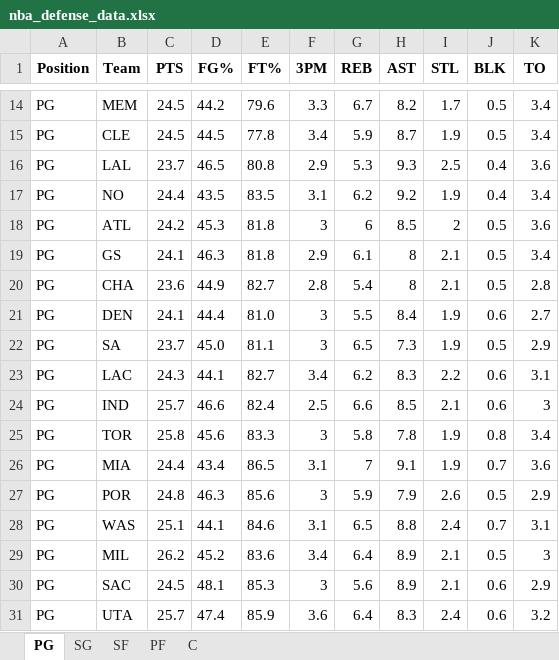
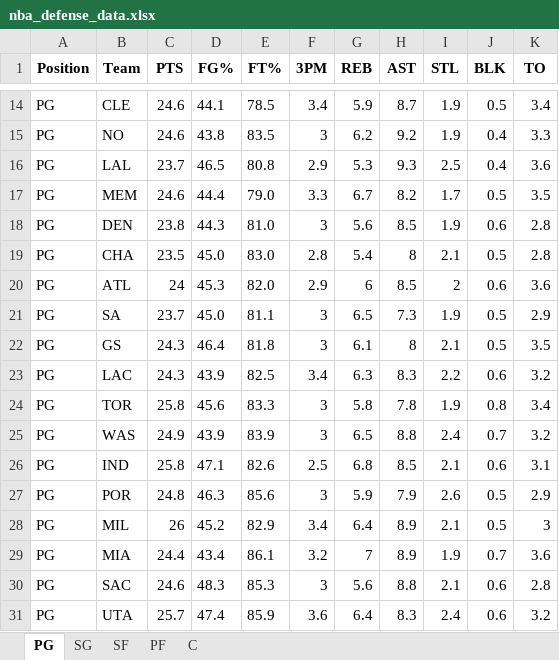
Before and after one commit to mithun-s14/prop_model, an Excel workbook: backend/nba_defense_data.xlsx, sheet PG, drawn as a sheet; only a part is shown, gaps mark what is left out; values as stored, in another font and other column widths than the file's, no borders; removed rows and columns are numbered as before the commit, all else as after; the diff covers the shown part only; the diff names each change by its address in the sheet, - before the commit and + after, or states it on an @@ line.

```diff
--- a/backend/nba_defense_data.xlsx (sheet PG)
+++ b/backend/nba_defense_data.xlsx (sheet PG)
-row 14: PG | MEM | 24.5 | 44.2 | 79.6 | 3.3 | 6.7 | 8.2 | 1.7 | 0.5 | 3.4
-C14 (PTS): 24.5
+C14 (PTS): 24.6
-D14 (FG%): 44.5
+D14 (FG%): 44.1
-E14 (FT%): 77.8
+E14 (FT%): 78.5
+row 15: PG | NO | 24.6 | 43.8 | 83.5 | 3 | 6.2 | 9.2 | 1.9 | 0.4 | 3.3
-row 17: PG | NO | 24.4 | 43.5 | 83.5 | 3.1 | 6.2 | 9.2 | 1.9 | 0.4 | 3.4
-row 18: PG | ATL | 24.2 | 45.3 | 81.8 | 3 | 6 | 8.5 | 2 | 0.5 | 3.6
-row 19: PG | GS | 24.1 | 46.3 | 81.8 | 2.9 | 6.1 | 8 | 2.1 | 0.5 | 3.4
+row 17: PG | MEM | 24.6 | 44.4 | 79.0 | 3.3 | 6.7 | 8.2 | 1.7 | 0.5 | 3.5
+row 18: PG | DEN | 23.8 | 44.3 | 81.0 | 3 | 5.6 | 8.5 | 1.9 | 0.6 | 2.8
-C19 (PTS): 23.6
+C19 (PTS): 23.5
-D19 (FG%): 44.9
+D19 (FG%): 45.0
-E19 (FT%): 82.7
+E19 (FT%): 83.0
-row 21: PG | DEN | 24.1 | 44.4 | 81.0 | 3 | 5.5 | 8.4 | 1.9 | 0.6 | 2.7
+row 20: PG | ATL | 24 | 45.3 | 82.0 | 2.9 | 6 | 8.5 | 2 | 0.6 | 3.6
+row 22: PG | GS | 24.3 | 46.4 | 81.8 | 3 | 6.1 | 8 | 2.1 | 0.5 | 3.5
-D23 (FG%): 44.1
+D23 (FG%): 43.9
-E23 (FT%): 82.7
+E23 (FT%): 82.5
-G23 (REB): 6.2
+G23 (REB): 6.3
-K23 (TO): 3.1
+K23 (TO): 3.2
-row 24: PG | IND | 25.7 | 46.6 | 82.4 | 2.5 | 6.6 | 8.5 | 2.1 | 0.6 | 3
-row 26: PG | MIA | 24.4 | 43.4 | 86.5 | 3.1 | 7 | 9.1 | 1.9 | 0.7 | 3.6
+row 25: PG | WAS | 24.9 | 43.9 | 83.9 | 3 | 6.5 | 8.8 | 2.4 | 0.7 | 3.2
+row 26: PG | IND | 25.8 | 47.1 | 82.6 | 2.5 | 6.8 | 8.5 | 2.1 | 0.6 | 3.1
-row 28: PG | WAS | 25.1 | 44.1 | 84.6 | 3.1 | 6.5 | 8.8 | 2.4 | 0.7 | 3.1
-C28 (PTS): 26.2
+C28 (PTS): 26
-E28 (FT%): 83.6
+E28 (FT%): 82.9
+row 29: PG | MIA | 24.4 | 43.4 | 86.1 | 3.2 | 7 | 8.9 | 1.9 | 0.7 | 3.6
-C30 (PTS): 24.5
+C30 (PTS): 24.6
-D30 (FG%): 48.1
+D30 (FG%): 48.3
-H30 (AST): 8.9
+H30 (AST): 8.8
-K30 (TO): 2.9
+K30 (TO): 2.8
```
Also changed, not shown: 2 added rows, 2 removed rows, 2 moved rows and 10 edited cells elsewhere in this sheet, sheet C, sheet PF, sheet SG, sheet SF, 3 other files.
